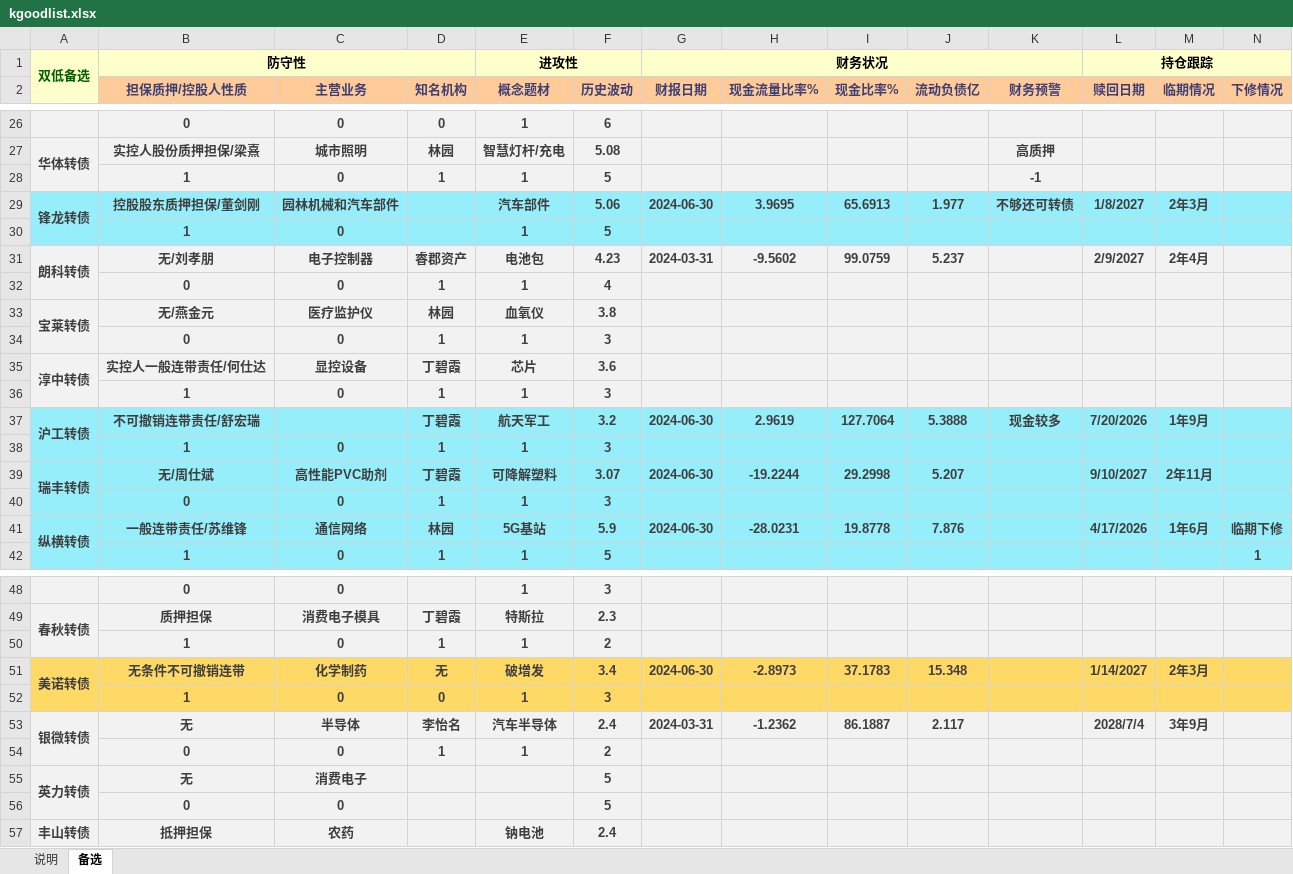
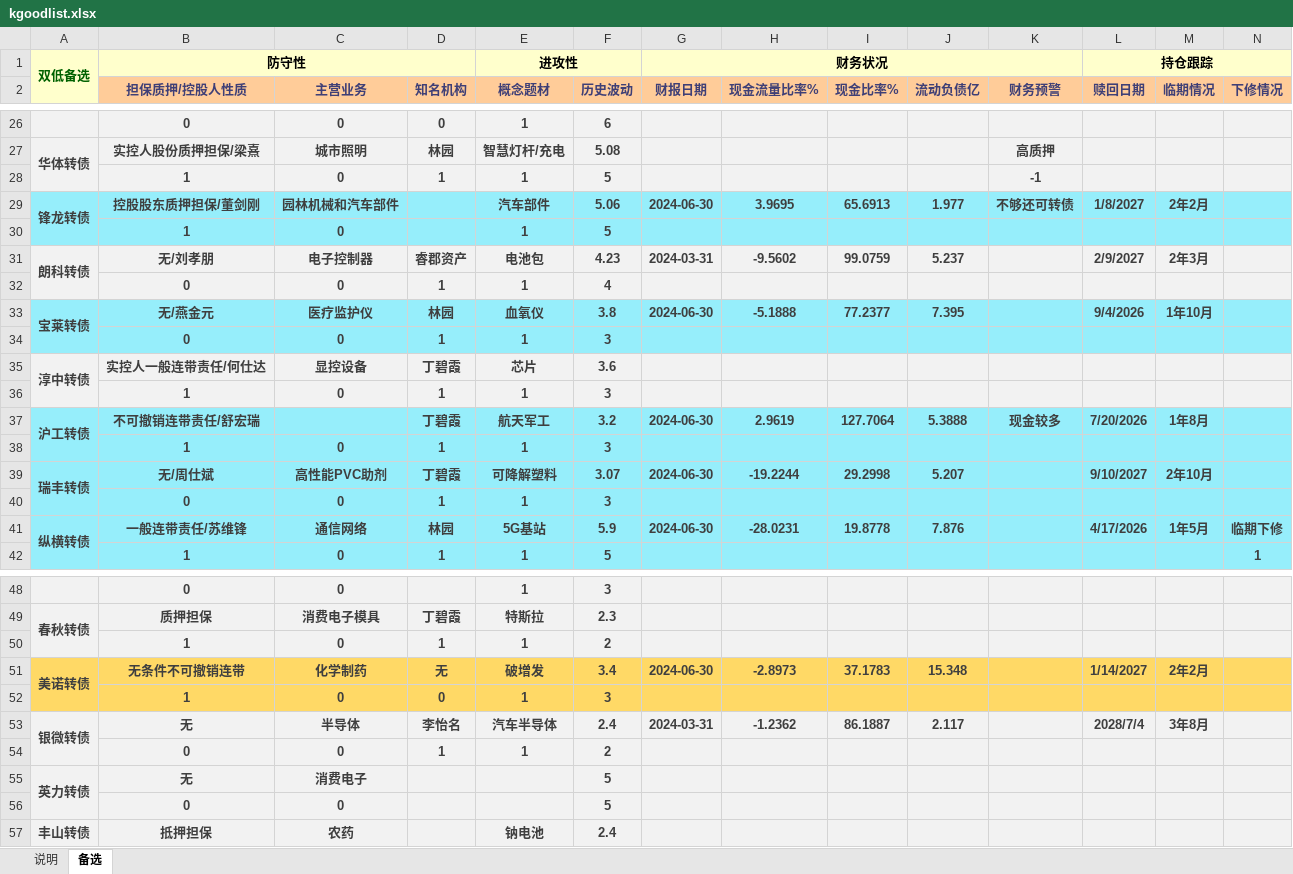
Before and after one commit to xiushu2012/Harpoon, an Excel workbook: kgoodlist.xlsx, sheet 备选, drawn as a sheet; only a part is shown, gaps mark what is left out; values as stored, in another font and other column widths than the file's, no borders; the diff covers the shown part only; the diff names each change by its address in the sheet, - before the commit and + after, or states it on an @@ line.

```diff
--- a/kgoodlist.xlsx (sheet 备选)
+++ b/kgoodlist.xlsx (sheet 备选)
-M29 (临期情况): 2年3月
+M29 (临期情况): 2年2月
-M31 (临期情况): 2年4月
+M31 (临期情况): 2年3月
-A33:N34 fill: #F2F2F2
+A33:N34 fill: #96EEFB
-G33 (财报日期): (empty)
+G33 (财报日期): 2024-06-30
-H33 (现金流量比率%): (empty)
+H33 (现金流量比率%): -5.1888
-I33 (现金比率%): (empty)
+I33 (现金比率%): 77.2377
-J33 (流动负债亿): (empty)
+J33 (流动负债亿): 7.395
-L33 (赎回日期): (empty)
+L33 (赎回日期): 9/4/2026
-M33 (临期情况): (empty)
+M33 (临期情况): 1年10月
-M37 (临期情况): 1年9月
+M37 (临期情况): 1年8月
-M39 (临期情况): 2年11月
+M39 (临期情况): 2年10月
-M41 (临期情况): 1年6月
+M41 (临期情况): 1年5月
-M51 (临期情况): 2年3月
+M51 (临期情况): 2年2月
-M53 (临期情况): 3年9月
+M53 (临期情况): 3年8月
```
Also changed, not shown: 2 added rows, 16 edited cells and cell formats elsewhere in this sheet, selected.xlsx.
